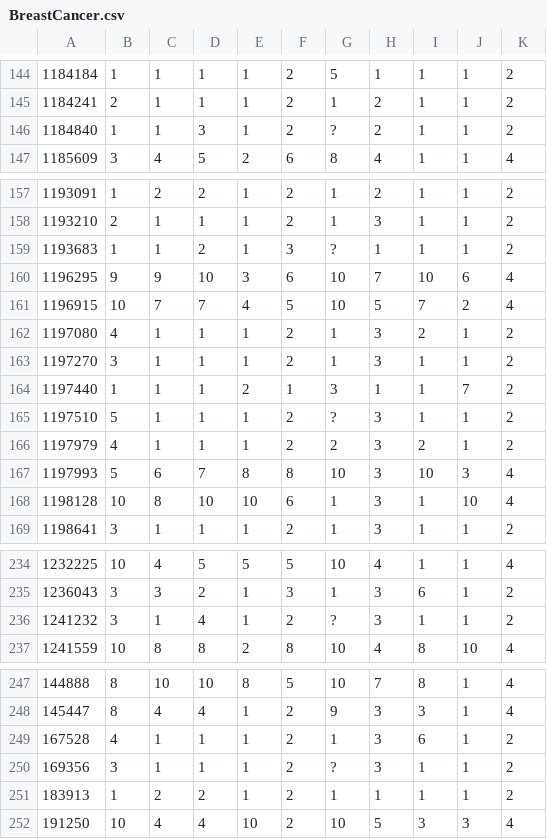
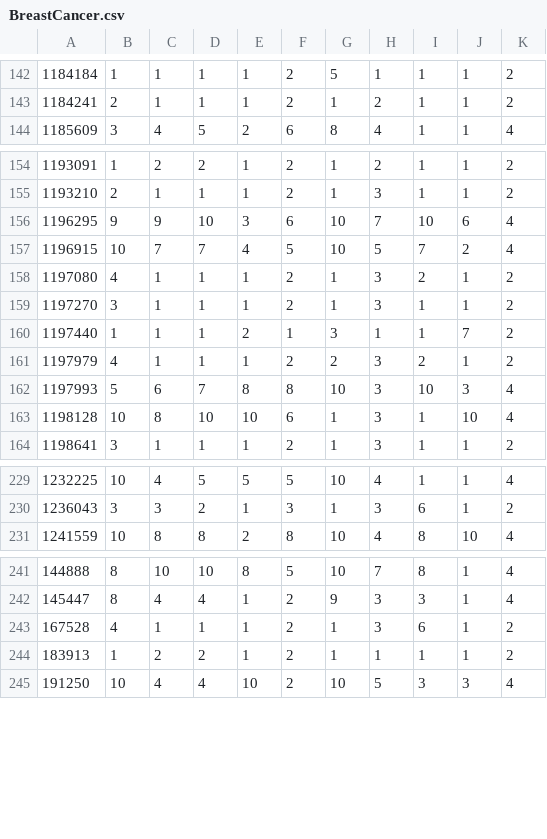
Before and after one commit to baharehgk/baharehgk.github.io, a CSV file: Machine_Learning/Sklearn/Case_Study/Classification/BreastCancer.csv, drawn as a sheet; only a part is shown, gaps mark what is left out; removed rows and columns are numbered as before the commit, all else as after; the diff covers the shown part only; the diff names each change by its address in the sheet, - before the commit and + after, or states it on an @@ line.

```diff
--- a/Machine_Learning/Sklearn/Case_Study/Classification/BreastCancer.csv
+++ b/Machine_Learning/Sklearn/Case_Study/Classification/BreastCancer.csv
-row 146: 1184840 | 1 | 1 | 3 | 1 | 2 | ? | 2 | 1 | 1 | 2
-row 159: 1193683 | 1 | 1 | 2 | 1 | 3 | ? | 1 | 1 | 1 | 2
-row 165: 1197510 | 5 | 1 | 1 | 1 | 2 | ? | 3 | 1 | 1 | 2
-row 236: 1241232 | 3 | 1 | 4 | 1 | 2 | ? | 3 | 1 | 1 | 2
-row 250: 169356 | 3 | 1 | 1 | 1 | 2 | ? | 3 | 1 | 1 | 2
```
Also changed, not shown: 1 added row and 11 removed rows elsewhere in this file.
